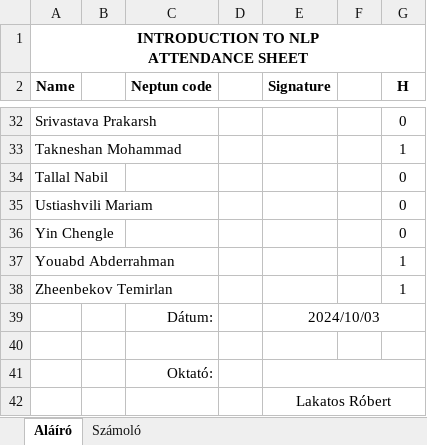
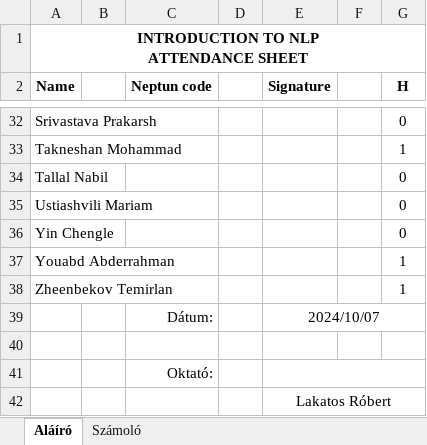
Before and after one commit to robertlakatos/me, an Excel workbook: materials/NLP-I/jelenlet/jelenlet_2024_h1820.xlsx, sheet Aláíró, drawn as a sheet; only a part is shown, gaps mark what is left out; values as stored, in another font and other column widths than the file's, no borders; the diff names each change by its address in the sheet, - before the commit and + after, or states it on an @@ line.

```diff
--- a/materials/NLP-I/jelenlet/jelenlet_2024_h1820.xlsx (sheet Aláíró)
+++ b/materials/NLP-I/jelenlet/jelenlet_2024_h1820.xlsx (sheet Aláíró)
-E39 (Signature): 2024/10/03
+E39 (Signature): 2024/10/07
```
Also changed, not shown: materials/AIPD/jelenlet/jelenlet_2024.xlsx, 6 other files.
